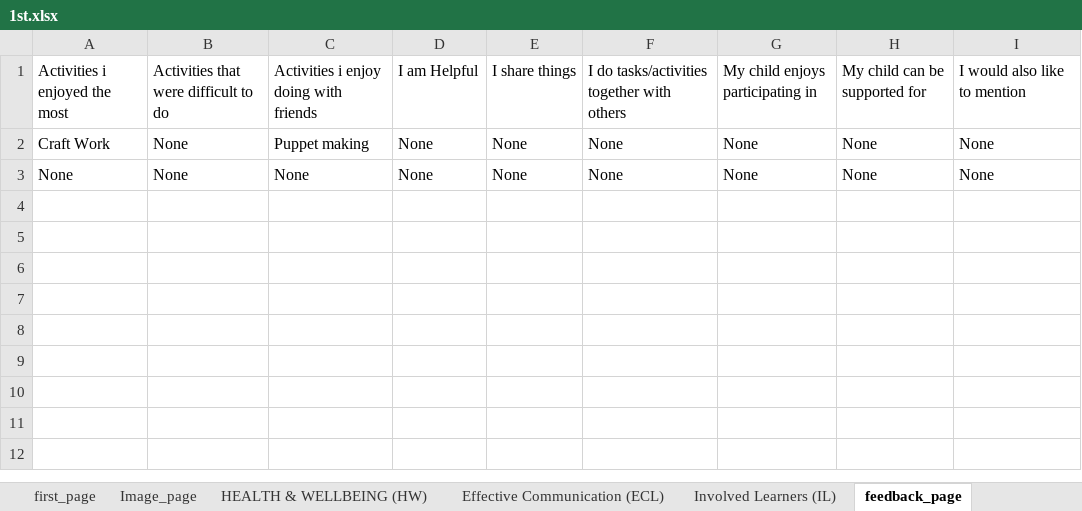
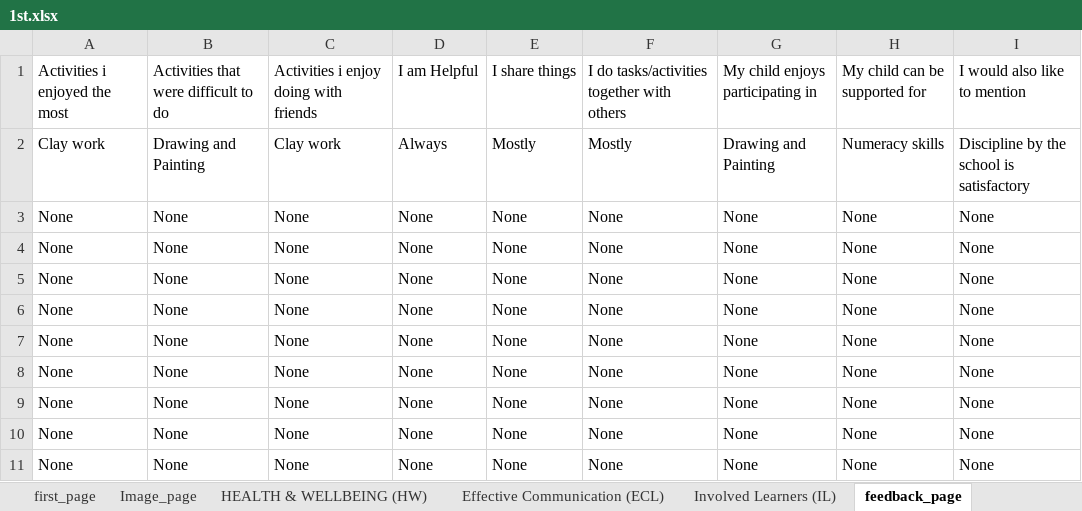
Before and after one commit to 9147/kivyApp, an Excel workbook: resources/1st.xlsx, sheet feedback_page, drawn as a sheet; values as stored, in another font and other column widths than the file's, no borders; addresses are those after the commit; the diff names each change by its address in the sheet, - before the commit and + after, or states it on an @@ line.

```diff
--- a/resources/1st.xlsx (sheet feedback_page)
+++ b/resources/1st.xlsx (sheet feedback_page)
+row 2: Clay work | Drawing and Painting | Clay work | Always | Mostly | Mostly | Drawing and Painting | Numeracy skills | Discipline by the school is satisfactory
-A3: Craft Work
+A3: None
-C3: Puppet making
+C3: None
+row 4: None | None | None | None | None | None | None | None | None
+row 5: None | None | None | None | None | None | None | None | None
+row 6: None | None | None | None | None | None | None | None | None
+row 7: None | None | None | None | None | None | None | None | None
+row 8: None | None | None | None | None | None | None | None | None
+row 9: None | None | None | None | None | None | None | None | None
+row 10: None | None | None | None | None | None | None | None | None
```
Also changed, not shown: sheet Involved Learners (IL), sheet cover_page, sheet Effective Communication (ECL), sheet HEALTH & WELLBEING (HW), sheet first_page, sheet Image_page, 36 other files.
